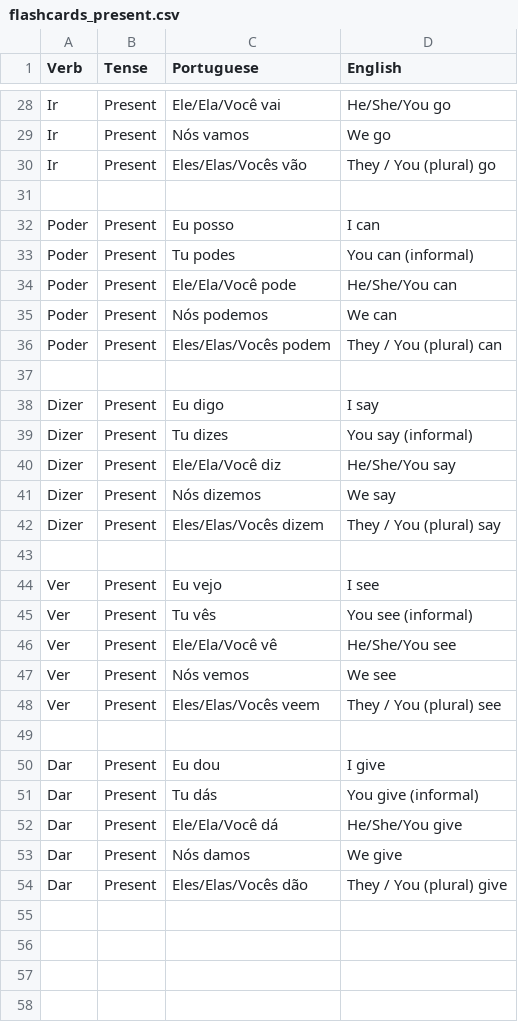
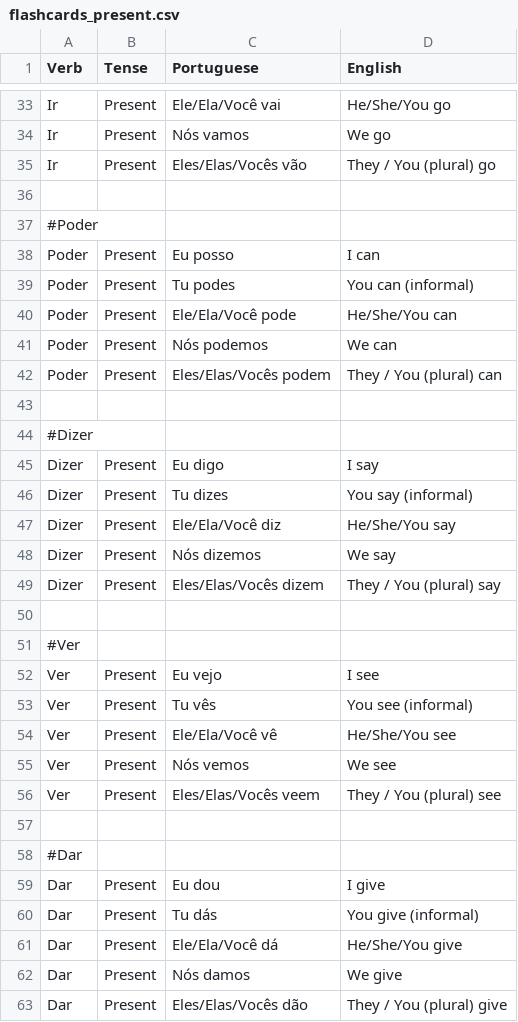
Before and after one commit to jordgarvi/portuguese-study-deck, a CSV file: flashcards/flashcards_present.csv, drawn as a sheet; only a part is shown, gaps mark what is left out; the diff covers the shown part only; the diff names each change by its address in the sheet, - before the commit and + after, or states it on an @@ line.

```diff
--- a/flashcards/flashcards_present.csv
+++ b/flashcards/flashcards_present.csv
+row 37: #Poder
+row 44: #Dizer
+row 51: #Ver
+row 58: #Dar
```
Also changed, not shown: 5 added rows elsewhere in this file.
